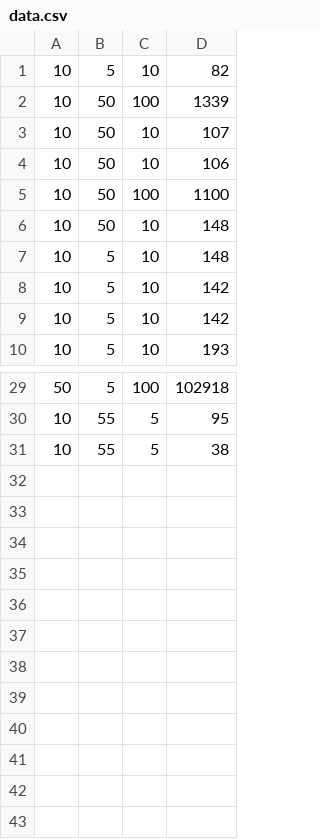
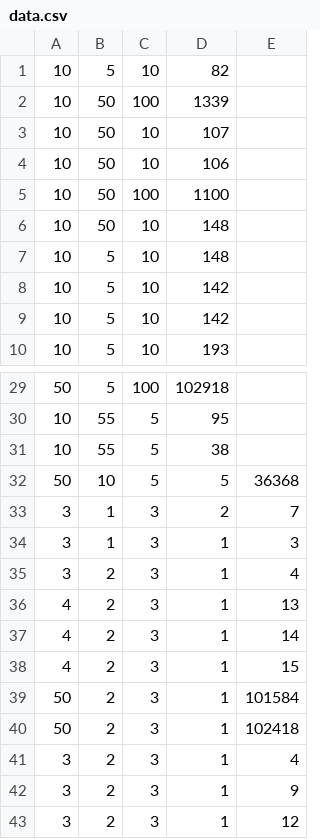
Before and after one commit to aprask/n-body-seq, a CSV file: data.csv, drawn as a sheet; only a part is shown, gaps mark what is left out; the diff names each change by its address in the sheet, - before the commit and + after, or states it on an @@ line.

```diff
--- a/data.csv
+++ b/data.csv
+column E, empty
+row 32: 50 | 10 | 5 | 5 | 36368
+row 33: 3 | 1 | 3 | 2 | 7
+row 34: 3 | 1 | 3 | 1 | 3
+row 35: 3 | 2 | 3 | 1 | 4
+row 36: 4 | 2 | 3 | 1 | 13
+row 37: 4 | 2 | 3 | 1 | 14
+row 38: 4 | 2 | 3 | 1 | 15
+row 39: 50 | 2 | 3 | 1 | 101584
+row 40: 50 | 2 | 3 | 1 | 102418
+row 41: 3 | 2 | 3 | 1 | 4
+row 42: 3 | 2 | 3 | 1 | 9
+row 43: 3 | 2 | 3 | 1 | 12
```
Also changed, not shown: 5 other files.
